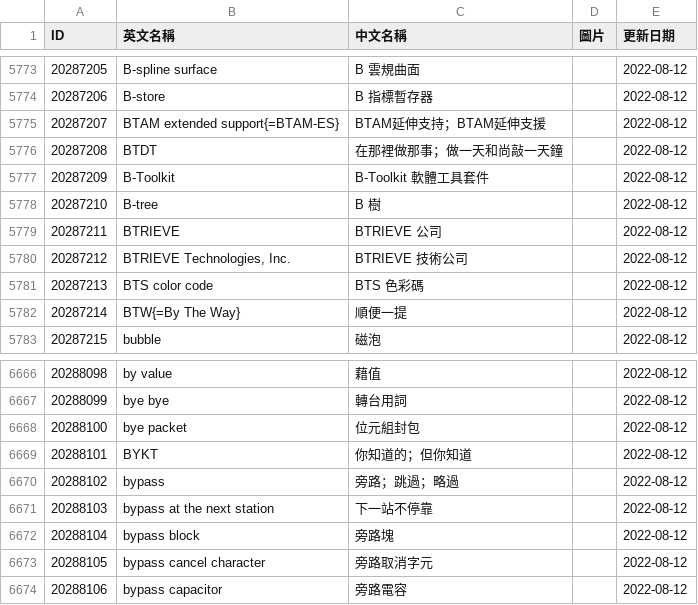
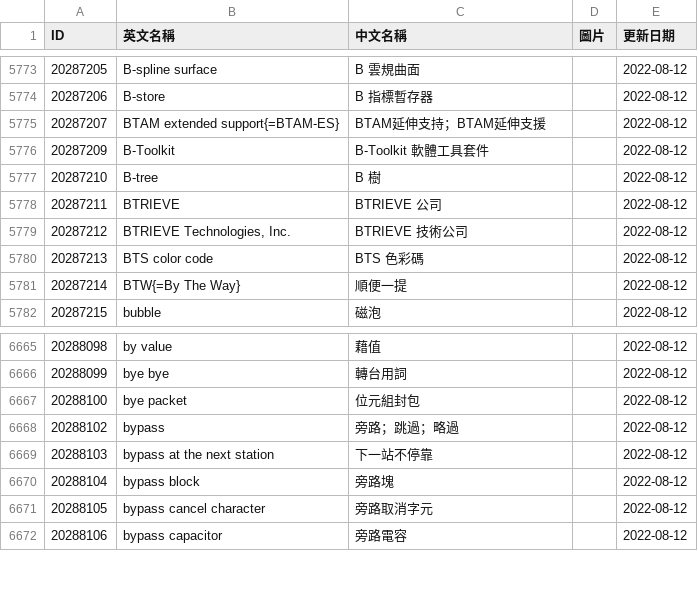
Before and after one commit to Marsjelly/yabomish, a CSV file: yabomish_data/naer/csv/電子計算機名詞壓縮檔_1.csv, drawn as a sheet; only a part is shown, gaps mark what is left out.

```diff
--- a/yabomish_data/naer/csv/電子計算機名詞壓縮檔_1.csv
+++ b/yabomish_data/naer/csv/電子計算機名詞壓縮檔_1.csv
@@ -5775,3 +5775,2 @@ ID,英文名稱,中文名稱,圖片,更新日期
 20287207,BTAM extended support{=BTAM-ES},BTAM延伸支持；BTAM延伸支援,,2022-08-12
-20287208,BTDT,在那裡做那事；做一天和尚敲一天鐘,,2022-08-12
 20287209,B-Toolkit,B-Toolkit 軟體工具套件,,2022-08-12
@@ -6668,3 +6667,2 @@ ID,英文名稱,中文名稱,圖片,更新日期
 20288100,bye packet,位元組封包,,2022-08-12
-20288101,BYKT,你知道的；但你知道,,2022-08-12
 20288102,bypass,旁路；跳過；略過,,2022-08-12
```
Also changed, not shown: yabomish_data/naer/csv/電子工程名詞壓縮檔_0.csv, yabomish_data/naer/csv/電子工程名詞壓縮檔_10.csv, 40 other files.
